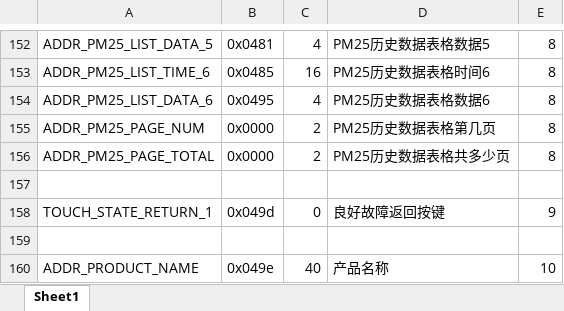
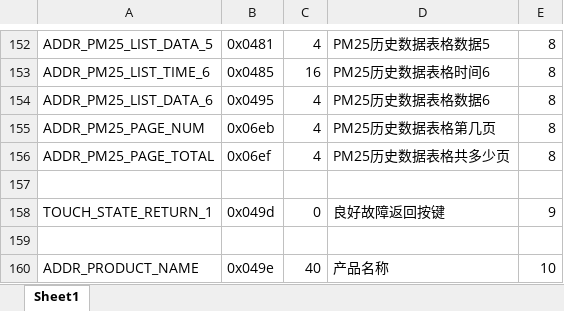
Before and after one commit to blueskycoco/zhao, an Excel workbook: 01-22/addr.xlsx, sheet Sheet1, drawn as a sheet; only a part is shown, gaps mark what is left out; values as stored, in another font and other column widths than the file's, no borders; the diff covers the shown part only; the diff names each change by its address in the sheet, - before the commit and + after, or states it on an @@ line.

```diff
--- a/01-22/addr.xlsx (sheet Sheet1)
+++ b/01-22/addr.xlsx (sheet Sheet1)
-B155: 0x0000
+B155: 0x06eb
-C155:C156: 2
+C155:C156: 4
-B156: 0x0000
+B156: 0x06ef
```
Also changed, not shown: 21 edited cells elsewhere in this sheet, 38 other files.
